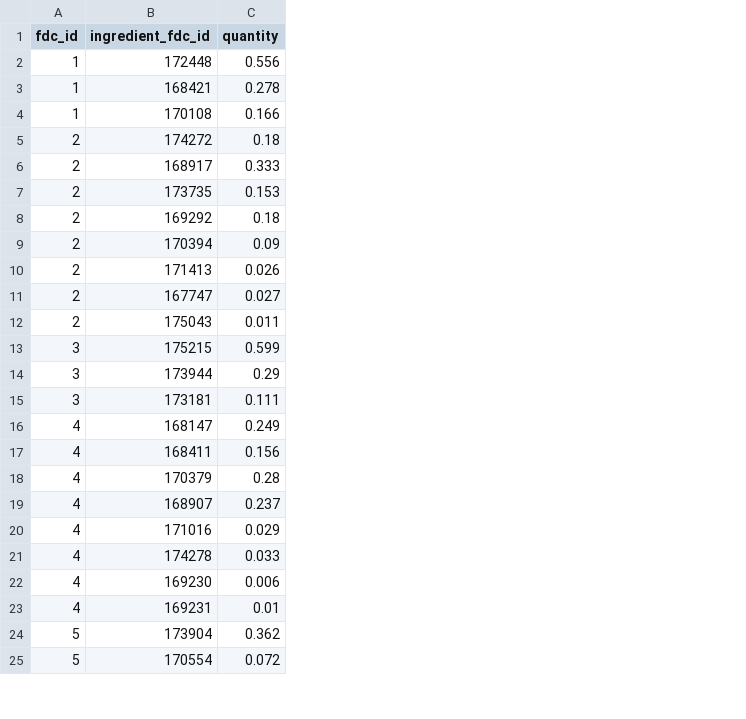
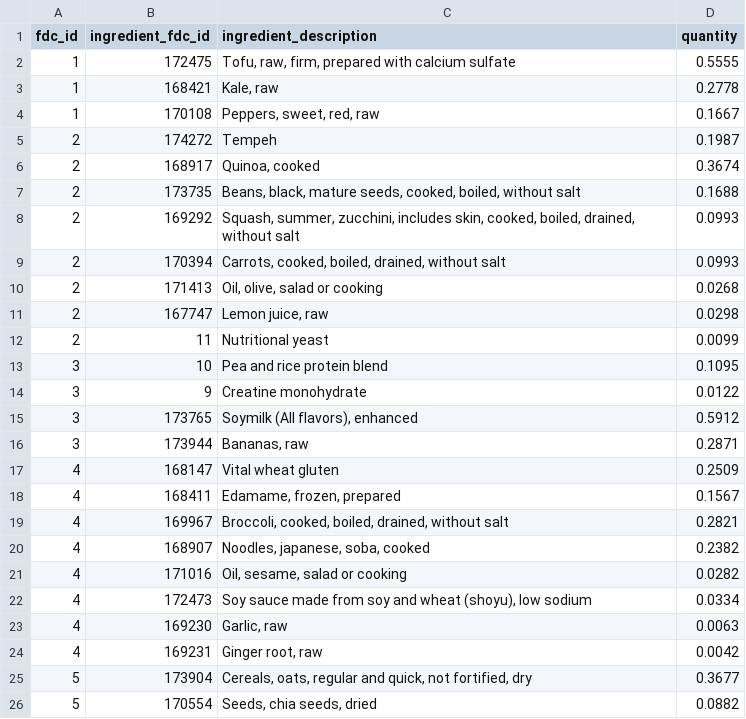
Before and after one commit to AntoineB33/food, a CSV file: DB/food_ingredient_manual.csv, drawn as a sheet; only a part is shown; removed rows and columns are numbered as before the commit, all else as after; the diff covers the shown part only; the diff names each change by its address in the sheet, - before the commit and + after, or states it on an @@ line.

```diff
--- a/DB/food_ingredient_manual.csv
+++ b/DB/food_ingredient_manual.csv
+column C (ingredient_description), rows 3-11: Kale, raw | Peppers, sweet, red, raw | Tempeh | Quinoa, cooked | Beans, black, mature seeds, cooked, boiled, without salt | Squash, summer, zucchini, includes skin, cooked, boiled, drained, without salt | Carrots, cooked, boiled, drained, without salt | Oil, olive, salad or cooking | Lemon juice, raw; rows 16-18: Bananas, raw | Vital wheat gluten | Edamame, frozen, prepared; rows 20-21: Noodles, japanese, soba, cooked | Oil, sesame, salad or cooking; rows 23-26: Garlic, raw | Ginger root, raw | Cereals, oats, regular and quick, not fortified, dry | Seeds, chia seeds, dried
-row 2: 1 | 172448 | 0.556
+row 2: 1 | 172475 | Tofu, raw, firm, prepared with calcium sulfate | 0.5555
-D3 (quantity): 0.278
+D3 (quantity): 0.2778
-D4 (quantity): 0.166
+D4 (quantity): 0.1667
-D5 (quantity): 0.18
+D5 (quantity): 0.1987
-D6 (quantity): 0.333
+D6 (quantity): 0.3674
-D7 (quantity): 0.153
+D7 (quantity): 0.1688
-D8 (quantity): 0.18
+D8 (quantity): 0.0993
-D9 (quantity): 0.09
+D9 (quantity): 0.0993
-D10 (quantity): 0.026
+D10 (quantity): 0.0268
-D11 (quantity): 0.027
+D11 (quantity): 0.0298
-row 12: 2 | 175043 | 0.011
-row 13: 3 | 175215 | 0.599
+row 12: 2 | 11 | Nutritional yeast | 0.0099
+row 13: 3 | 10 | Pea and rice protein blend | 0.1095
+row 14: 3 | 9 | Creatine monohydrate | 0.0122
+row 15: 3 | 173765 | Soymilk (All flavors), enhanced | 0.5912
-D16 (quantity): 0.29
+D16 (quantity): 0.2871
-row 15: 3 | 173181 | 0.111
-D17 (quantity): 0.249
+D17 (quantity): 0.2509
-D18 (quantity): 0.156
+D18 (quantity): 0.1567
-row 18: 4 | 170379 | 0.28
+row 19: 4 | 169967 | Broccoli, cooked, boiled, drained, without salt | 0.2821
-D20 (quantity): 0.237
+D20 (quantity): 0.2382
-D21 (quantity): 0.029
+D21 (quantity): 0.0282
-row 21: 4 | 174278 | 0.033
+row 22: 4 | 172473 | Soy sauce made from soy and wheat (shoyu), low sodium | 0.0334
-D23 (quantity): 0.006
+D23 (quantity): 0.0063
-D24 (quantity): 0.01
+D24 (quantity): 0.0042
-D25 (quantity): 0.362
+D25 (quantity): 0.3677
-D26 (quantity): 0.072
+D26 (quantity): 0.0882
```
Also changed, not shown: 1 removed row and 1 edited cell elsewhere in this file, DB/food_manual.csv, DB/food_nutrient_manual.csv, 15 other files.
